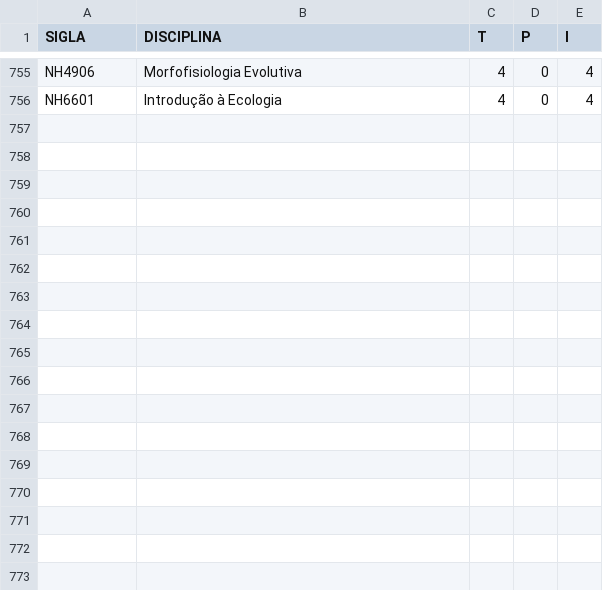
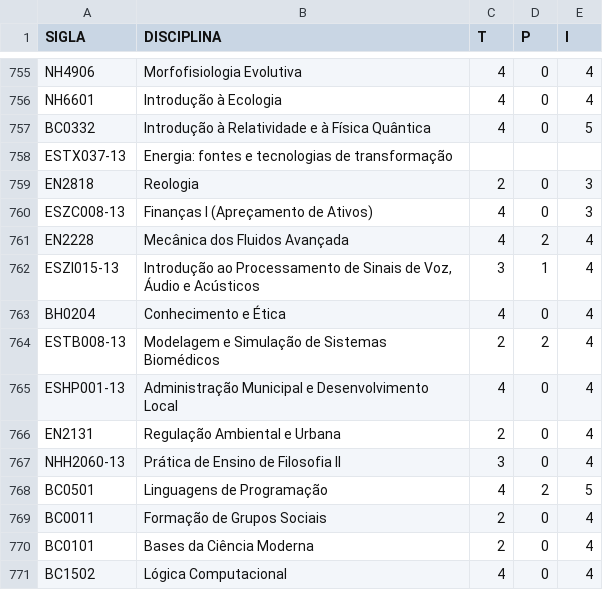
Before and after one commit to jairojuunior/miningAbandonment, a CSV file: data/catalogo_de_disciplinas_2011.csv, drawn as a sheet; only a part is shown, gaps mark what is left out.

Commit message:
update values

```diff
--- a/data/catalogo_de_disciplinas_2011.csv
+++ b/data/catalogo_de_disciplinas_2011.csv
@@ -756 +756,16 @@ NH4906|Morfofisiologia Evolutiva|4|0|4
 NH6601|Introdução à Ecologia|4|0|4
+BC0332|Introdução à Relatividade e à Física Quântica|4|0|5
+ESTX037-13|Energia: fontes e tecnologias de transformação
+EN2818|Reologia|2|0|3|
+ESZC008-13|Finanças I (Apreçamento de Ativos)|4|0|3
+EN2228|Mecânica dos Fluidos Avançada|4|2|4
+ESZI015-13|Introdução ao Processamento de Sinais de Voz, Áudio e Acústicos|3|1|4
+BH0204|Conhecimento e Ética|4|0|4
+ESTB008-13|Modelagem e Simulação de Sistemas Biomédicos|2|2|4
+ESHP001-13|Administração Municipal e Desenvolvimento Local|4|0|4
+EN2131|Regulação Ambiental e Urbana|2|0|4
+NHH2060-13|Prática de Ensino de Filosofia II|3|0|4
+BC0501|Linguagens de Programação|4|2|5
+BC0011|Formação de Grupos Sociais|2|0|4
+BC0101|Bases da Ciência Moderna|2|0|4
+BC1502|Lógica Computacional|4|0|4
```
